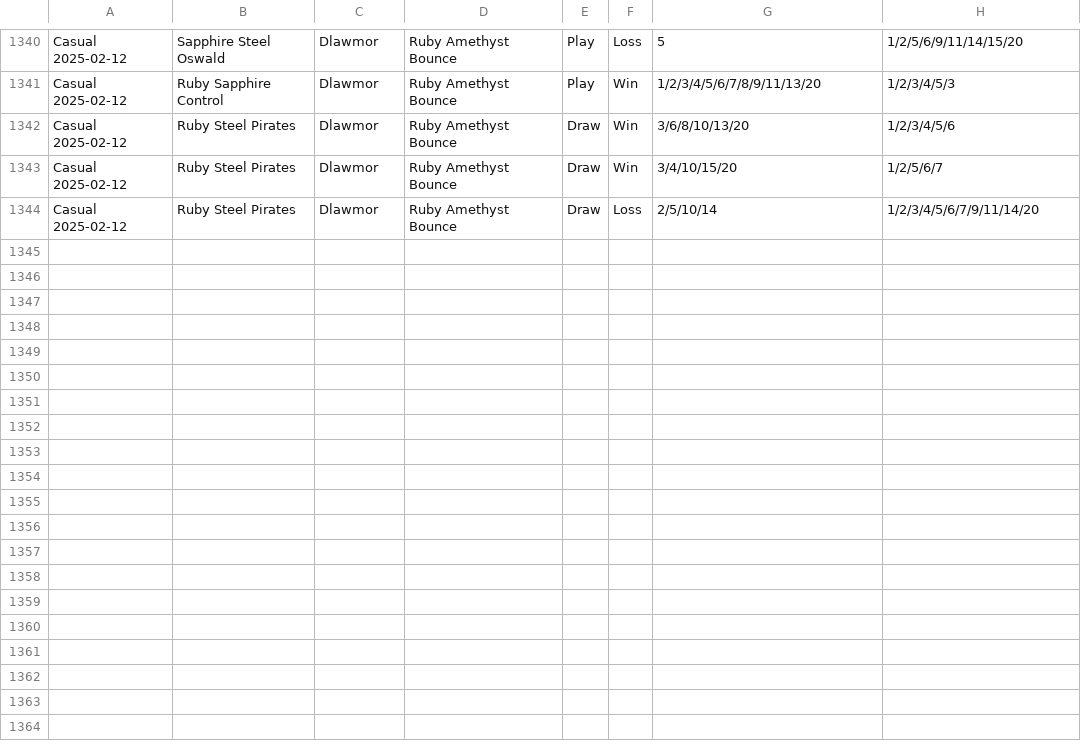
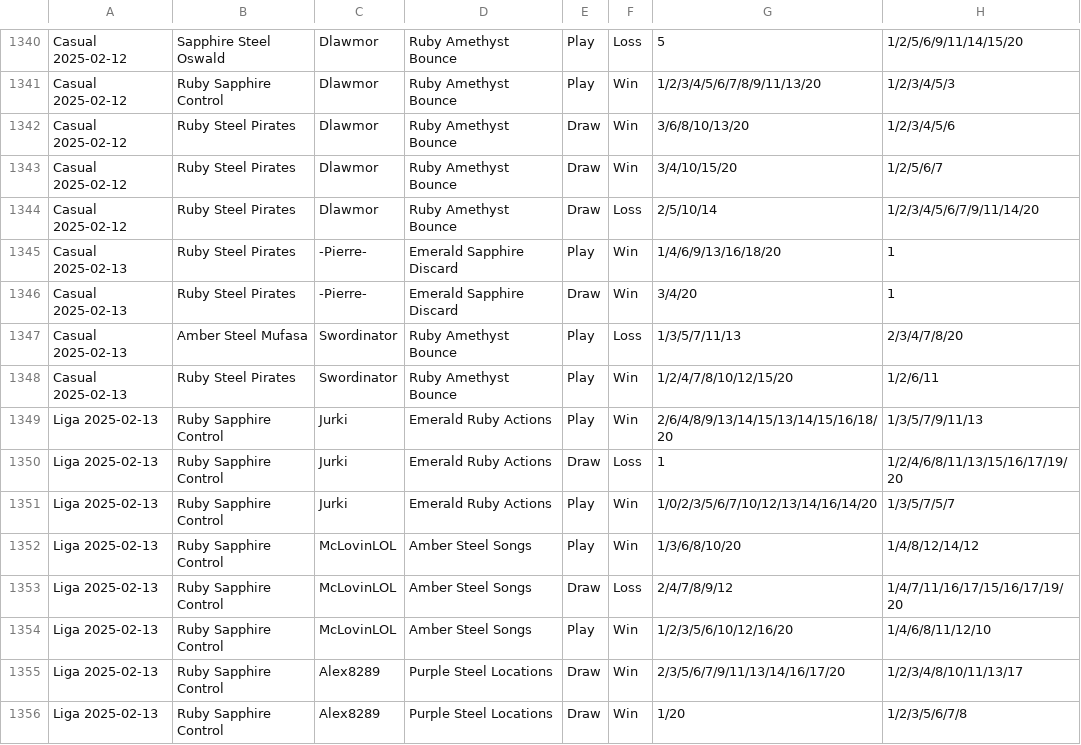
Before and after one commit to shinobi64/lorcana, a CSV file: results/results.csv, drawn as a sheet; only a part is shown, gaps mark what is left out.

Commit message:
data: liga 2025-02-13

```diff
--- a/results/results.csv
+++ b/results/results.csv
@@ -1344 +1344,13 @@ Casual 2025-02-12,Ruby Steel Pirates,Dlawmor,Ruby Amethyst Bounce,Draw,Win,3/4/1
 Casual 2025-02-12,Ruby Steel Pirates,Dlawmor,Ruby Amethyst Bounce,Draw,Loss,2/5/10/14,1/2/3/4/5/6/7/9/11/14/20
+Casual 2025-02-13,Ruby Steel Pirates,-Pierre-,Emerald Sapphire Discard,Play,Win,1/4/6/9/13/16/18/20,1
+Casual 2025-02-13,Ruby Steel Pirates,-Pierre-,Emerald Sapphire Discard,Draw,Win,3/4/20,1
+Casual 2025-02-13,Amber Steel Mufasa,Swordinator,Ruby Amethyst Bounce,Play,Loss,1/3/5/7/11/13,2/3/4/7/8/20
+Casual 2025-02-13,Ruby Steel Pirates,Swordinator,Ruby Amethyst Bounce,Play,Win,1/2/4/7/8/10/12/15/20,1/2/6/11
+Liga 2025-02-13,Ruby Sapphire Control,Jurki,Emerald Ruby Actions,Play,Win,2/6/4/8/9/13/14/15/13/14/15/16/18/20,1/3/5/7/9/11/13
+Liga 2025-02-13,Ruby Sapphire Control,Jurki,Emerald Ruby Actions,Draw,Loss,1,1/2/4/6/8/11/13/15/16/17/19/20
+Liga 2025-02-13,Ruby Sapphire Control,Jurki,Emerald Ruby Actions,Play,Win,1/0/2/3/5/6/7/10/12/13/14/16/14/20,1/3/5/7/5/7
+Liga 2025-02-13,Ruby Sapphire Control,McLovinLOL,Amber Steel Songs,Play,Win,1/3/6/8/10/20,1/4/8/12/14/12
+Liga 2025-02-13,Ruby Sapphire Control,McLovinLOL,Amber Steel Songs,Draw,Loss,2/4/7/8/9/12,1/4/7/11/16/17/15/16/17/19/20
+Liga 2025-02-13,Ruby Sapphire Control,McLovinLOL,Amber Steel Songs,Play,Win,1/2/3/5/6/10/12/16/20,1/4/6/8/11/12/10
+Liga 2025-02-13,Ruby Sapphire Control,Alex8289,Purple Steel Locations,Draw,Win,2/3/5/6/7/9/11/13/14/16/17/20,1/2/3/4/8/10/11/13/17
+Liga 2025-02-13,Ruby Sapphire Control,Alex8289,Purple Steel Locations,Draw,Win,1/20,1/2/3/5/6/7/8
```
Also changed, not shown: results/eventdetails.csv, results/events.csv, 2 other files.
